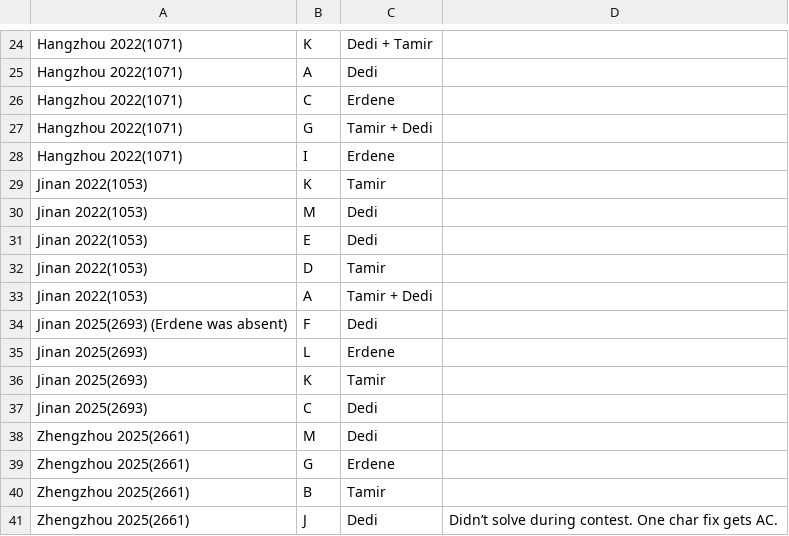
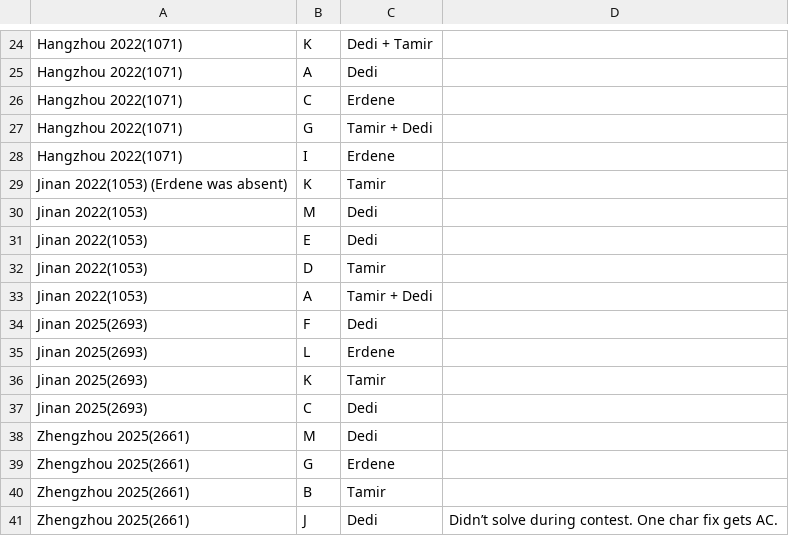
Before and after one commit to Dedibeat/analyze_standings, a CSV file: data/team_r3/members_solved.csv, drawn as a sheet; only a part is shown, gaps mark what is left out.

```diff
--- a/data/team_r3/members_solved.csv
+++ b/data/team_r3/members_solved.csv
@@ -28,3 +28,3 @@ Hangzhou 2022(1071),G,Tamir + Dedi,
 Hangzhou 2022(1071),I,Erdene,
-Jinan 2022(1053) ,K,Tamir,
+Jinan 2022(1053) (Erdene was absent),K,Tamir,
 Jinan 2022(1053) ,M,Dedi,
@@ -33,3 +33,3 @@ Jinan 2022(1053) ,D,Tamir,
 Jinan 2022(1053) ,A,Tamir + Dedi,
-Jinan 2025(2693) (Erdene was absent),F,Dedi,
+Jinan 2025(2693),F,Dedi,
 Jinan 2025(2693),L,Erdene,
```
Also changed, not shown: 17 other files.
